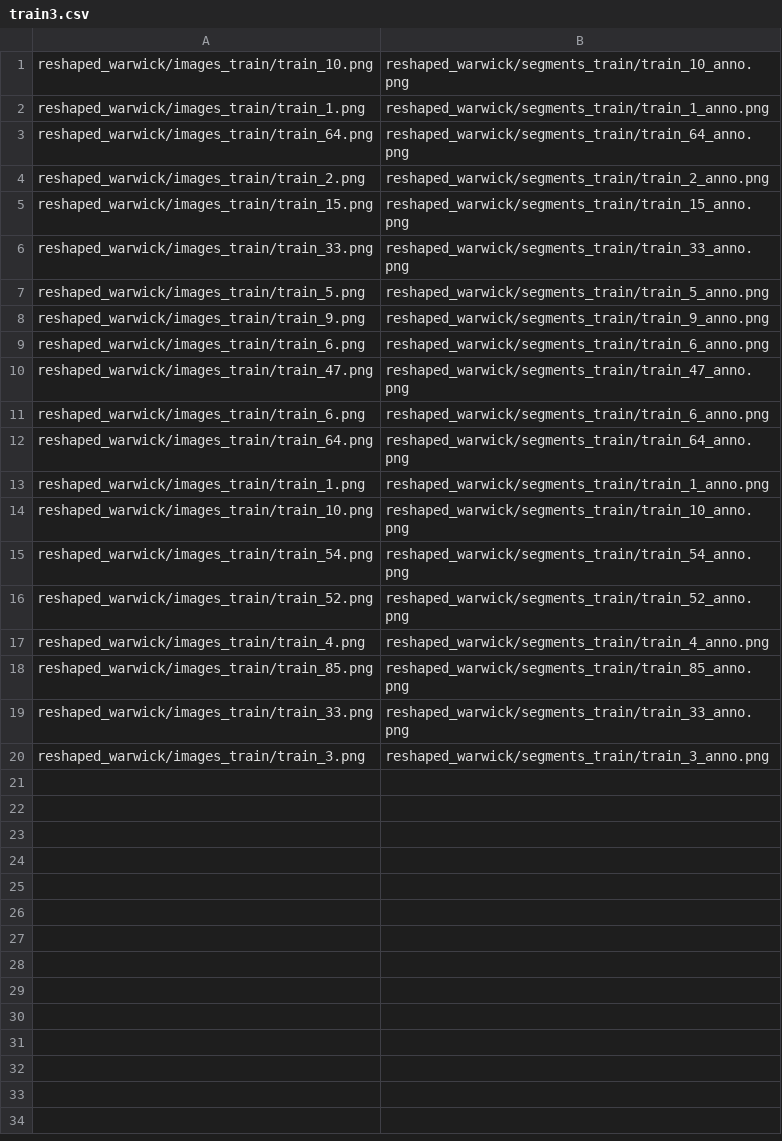
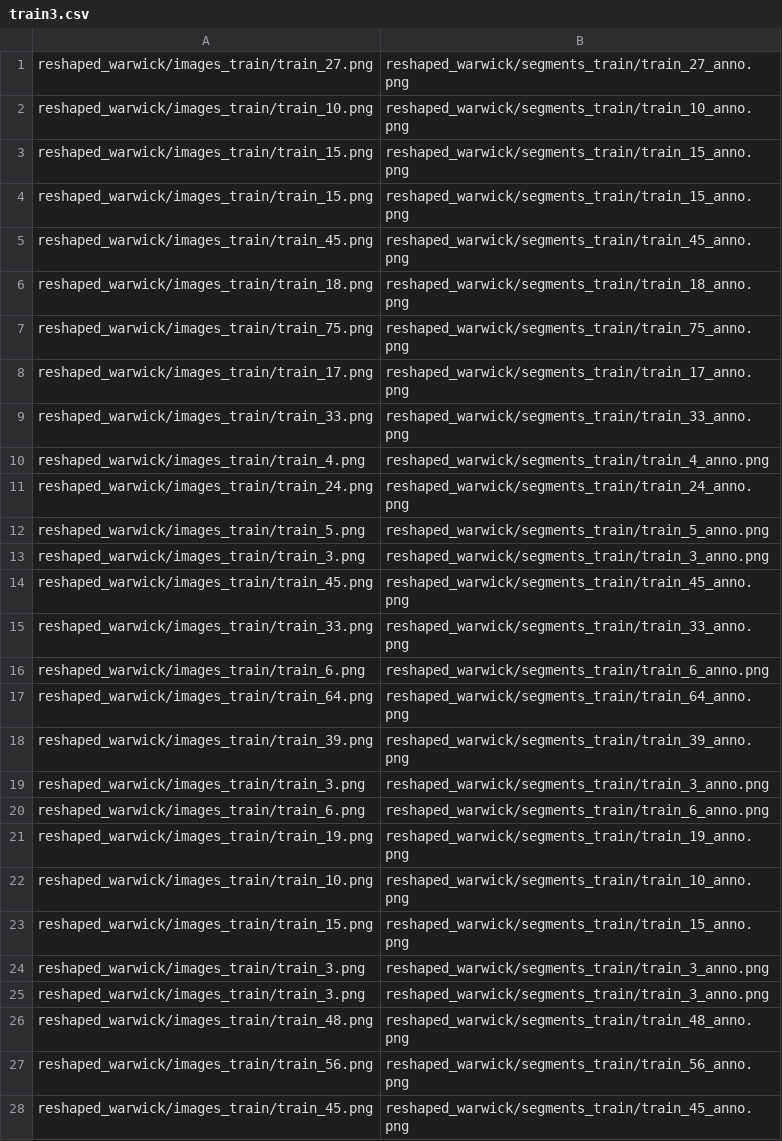
Before and after one commit to Sheshansh/SuggestiveAnnotation, a CSV file: train3.csv, drawn as a sheet; only a part is shown; the diff covers the shown part only.

```diff
--- a/train3.csv
+++ b/train3.csv
@@ -1,20 +1,28 @@
+reshaped_warwick/images_train/train_27.png,reshaped_warwick/segments_train/train_27_anno.png
 reshaped_warwick/images_train/train_10.png,reshaped_warwick/segments_train/train_10_anno.png
-reshaped_warwick/images_train/train_1.png,reshaped_warwick/segments_train/train_1_anno.png
-reshaped_warwick/images_train/train_64.png,reshaped_warwick/segments_train/train_64_anno.png
-reshaped_warwick/images_train/train_2.png,reshaped_warwick/segments_train/train_2_anno.png
 reshaped_warwick/images_train/train_15.png,reshaped_warwick/segments_train/train_15_anno.png
+reshaped_warwick/images_train/train_15.png,reshaped_warwick/segments_train/train_15_anno.png
+reshaped_warwick/images_train/train_45.png,reshaped_warwick/segments_train/train_45_anno.png
+reshaped_warwick/images_train/train_18.png,reshaped_warwick/segments_train/train_18_anno.png
+reshaped_warwick/images_train/train_75.png,reshaped_warwick/segments_train/train_75_anno.png
+reshaped_warwick/images_train/train_17.png,reshaped_warwick/segments_train/train_17_anno.png
 reshaped_warwick/images_train/train_33.png,reshaped_warwick/segments_train/train_33_anno.png
+reshaped_warwick/images_train/train_4.png,reshaped_warwick/segments_train/train_4_anno.png
+reshaped_warwick/images_train/train_24.png,reshaped_warwick/segments_train/train_24_anno.png
 reshaped_warwick/images_train/train_5.png,reshaped_warwick/segments_train/train_5_anno.png
-reshaped_warwick/images_train/train_9.png,reshaped_warwick/segments_train/train_9_anno.png
-reshaped_warwick/images_train/train_6.png,reshaped_warwick/segments_train/train_6_anno.png
-reshaped_warwick/images_train/train_47.png,reshaped_warwick/segments_train/train_47_anno.png
+reshaped_warwick/images_train/train_3.png,reshaped_warwick/segments_train/train_3_anno.png
+reshaped_warwick/images_train/train_45.png,reshaped_warwick/segments_train/train_45_anno.png
+reshaped_warwick/images_train/train_33.png,reshaped_warwick/segments_train/train_33_anno.png
 reshaped_warwick/images_train/train_6.png,reshaped_warwick/segments_train/train_6_anno.png
 reshaped_warwick/images_train/train_64.png,reshaped_warwick/segments_train/train_64_anno.png
-reshaped_warwick/images_train/train_1.png,reshaped_warwick/segments_train/train_1_anno.png
+reshaped_warwick/images_train/train_39.png,reshaped_warwick/segments_train/train_39_anno.png
+reshaped_warwick/images_train/train_3.png,reshaped_warwick/segments_train/train_3_anno.png
+reshaped_warwick/images_train/train_6.png,reshaped_warwick/segments_train/train_6_anno.png
+reshaped_warwick/images_train/train_19.png,reshaped_warwick/segments_train/train_19_anno.png
 reshaped_warwick/images_train/train_10.png,reshaped_warwick/segments_train/train_10_anno.png
-reshaped_warwick/images_train/train_54.png,reshaped_warwick/segments_train/train_54_anno.png
-reshaped_warwick/images_train/train_52.png,reshaped_warwick/segments_train/train_52_anno.png
-reshaped_warwick/images_train/train_4.png,reshaped_warwick/segments_train/train_4_anno.png
-reshaped_warwick/images_train/train_85.png,reshaped_warwick/segments_train/train_85_anno.png
-reshaped_warwick/images_train/train_33.png,reshaped_warwick/segments_train/train_33_anno.png
+reshaped_warwick/images_train/train_15.png,reshaped_warwick/segments_train/train_15_anno.png
 reshaped_warwick/images_train/train_3.png,reshaped_warwick/segments_train/train_3_anno.png
+reshaped_warwick/images_train/train_3.png,reshaped_warwick/segments_train/train_3_anno.png
+reshaped_warwick/images_train/train_48.png,reshaped_warwick/segments_train/train_48_anno.png
+reshaped_warwick/images_train/train_56.png,reshaped_warwick/segments_train/train_56_anno.png
+reshaped_warwick/images_train/train_45.png,reshaped_warwick/segments_train/train_45_anno.png
```
Also changed, not shown: 2 added rows elsewhere in this file, train0.csv, train1.csv, 3 other files.
